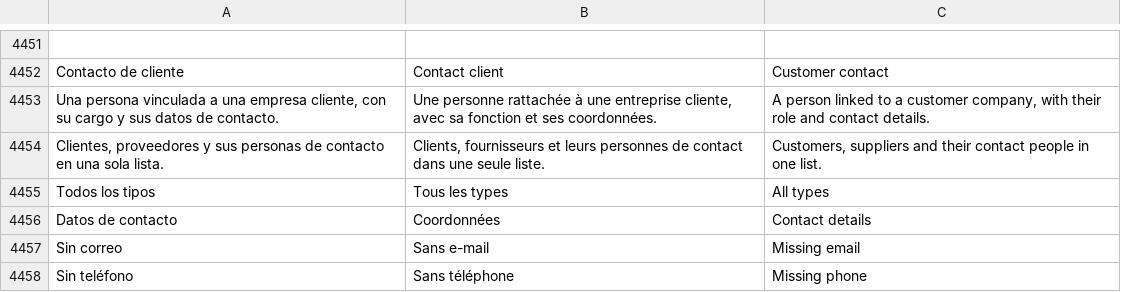
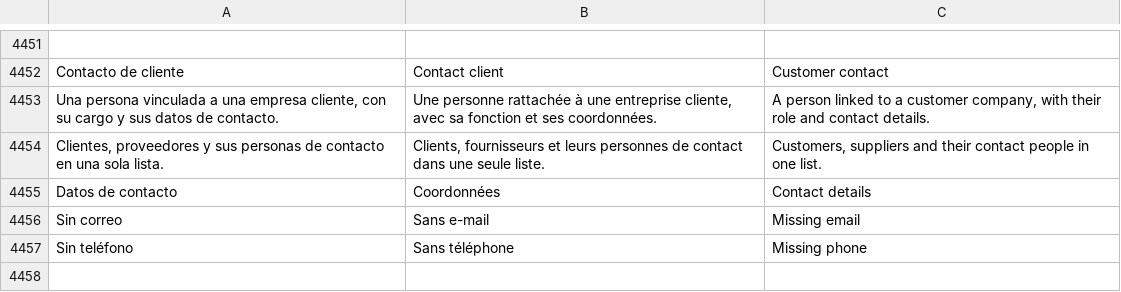
Before and after one commit to lisciandraj/Pro-manager-Gama, a TSV file: locales/catalog.tsv, drawn as a sheet; only a part is shown, gaps mark what is left out; the diff names each change by its address in the sheet, - before the commit and + after, or states it on an @@ line.

Commit message:
Remove duplicate translation and cover surveys and contacts in release checks

```diff
--- a/locales/catalog.tsv
+++ b/locales/catalog.tsv
-row 4455: Todos los tipos | Tous les types | All types
```
Also changed, not shown: 1 other file.
